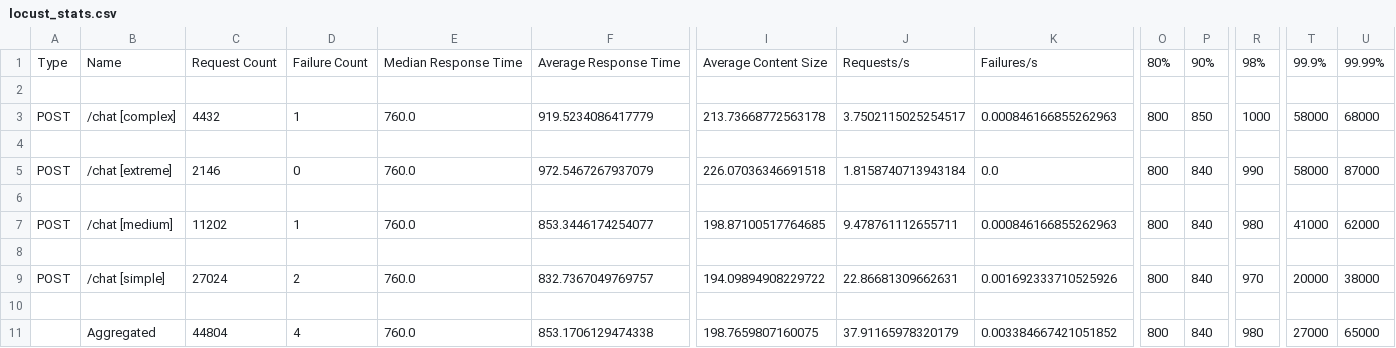
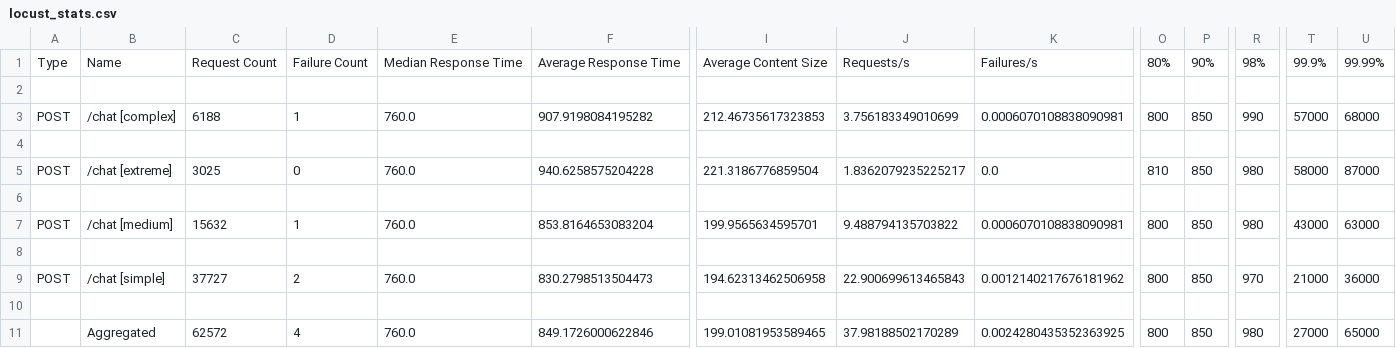
Before and after one commit to pawconsultingt-ops/chatbot-infraestructura, a CSV file: stress_tests/results/scenario_3_saturation/locust_stats.csv, drawn as a sheet; only a part is shown, gaps mark what is left out; the diff names each change by its address in the sheet, - before the commit and + after, or states it on an @@ line.

```diff
--- a/stress_tests/results/scenario_3_saturation/locust_stats.csv
+++ b/stress_tests/results/scenario_3_saturation/locust_stats.csv
-C3: 4432
+C3: 6188
-F3: 919.5234086417779
+F3: 907.9198084195282
-I3: 213.73668772563178
+I3: 212.46735617323853
-J3: 3.7502115025254517
+J3: 3.756183349010699
-K3: 0.000846166855262963
+K3: 0.0006070108838090981
-R3: 1000
+R3: 990
-T3: 58000
+T3: 57000
-C5: 2146
+C5: 3025
-F5: 972.5467267937079
+F5: 940.6258575204228
-I5: 226.07036346691518
+I5: 221.3186776859504
-J5: 1.8158740713943184
+J5: 1.8362079235225217
-O5: 800
+O5: 810
-P5: 840
+P5: 850
-R5: 990
+R5: 980
-C7: 11202
+C7: 15632
-F7: 853.3446174254077
+F7: 853.8164653083204
-I7: 198.87100517764685
+I7: 199.9565634595701
-J7: 9.478761112655711
+J7: 9.488794135703822
-K7: 0.000846166855262963
+K7: 0.0006070108838090981
-P7: 840
+P7: 850
-T7: 41000
+T7: 43000
-U7: 62000
+U7: 63000
-C9: 27024
+C9: 37727
-F9: 832.7367049769757
+F9: 830.2798513504473
-I9: 194.09894908229722
+I9: 194.62313462506958
-J9: 22.86681309662631
+J9: 22.900699613465843
-K9: 0.001692333710525926
+K9: 0.0012140217676181962
-P9: 840
+P9: 850
-T9: 20000
+T9: 21000
-U9: 38000
+U9: 36000
-C11: 44804
+C11: 62572
-F11: 853.1706129474338
+F11: 849.1726000622846
-I11: 198.7659807160075
+I11: 199.01081953589465
-J11: 37.91165978320179
+J11: 37.98188502170289
-K11: 0.003384667421051852
+K11: 0.0024280435352363925
-P11: 840
+P11: 850
```
Also changed, not shown: stress_tests/results/scenario_3_saturation/rolling_stats.csv, 3 other files.
